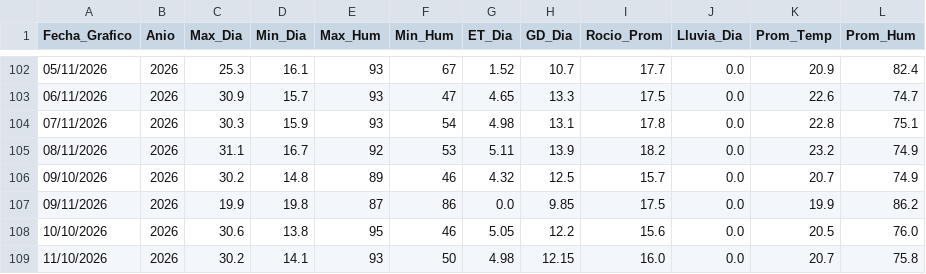
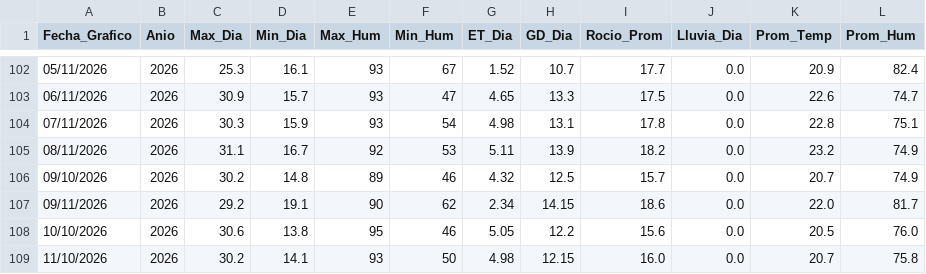
Before and after one commit to omartel-crypto/Datos_Meteorologico, a CSV file: datos_yaurilla.csv, drawn as a sheet; only a part is shown, gaps mark what is left out.

```diff
--- a/datos_yaurilla.csv
+++ b/datos_yaurilla.csv
@@ -106,3 +106,3 @@
 09/10/2026,2026,30.2,14.8,89,46,4.32,12.5,15.7,0.0,20.7,74.9
-09/11/2026,2026,19.9,19.8,87,86,0.0,9.85,17.5,0.0,19.9,86.2
+09/11/2026,2026,29.2,19.1,90,62,2.34,14.15,18.6,0.0,22.0,81.7
 10/10/2026,2026,30.6,13.8,95,46,5.05,12.2,15.6,0.0,20.5,76.0
```
Also changed, not shown: datos_actualizados.csv.
